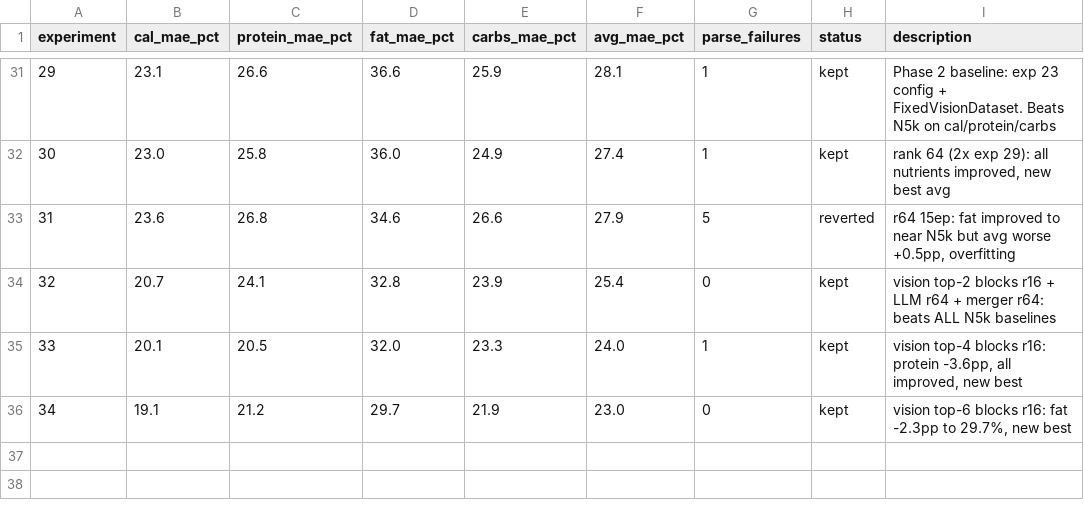
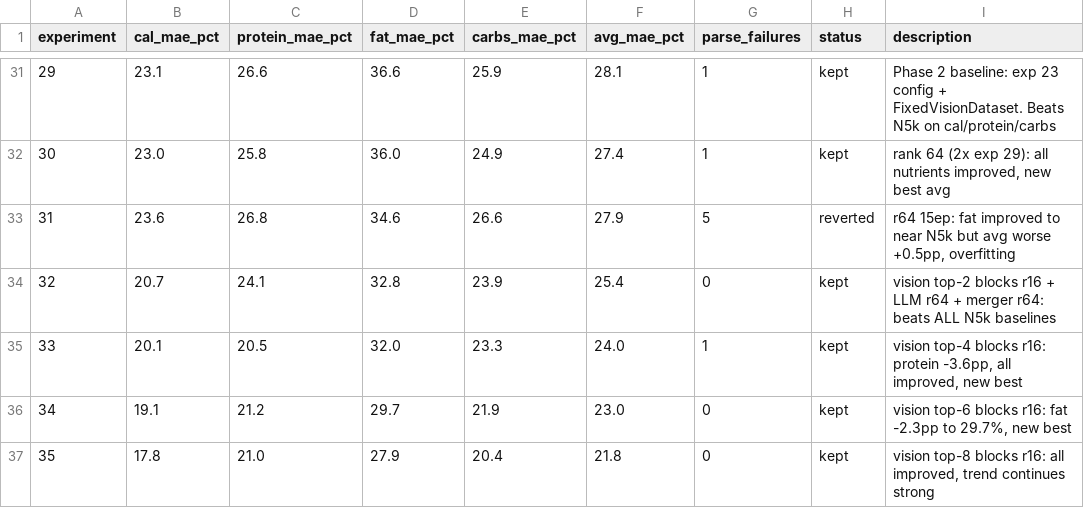
Before and after one commit to joyceyan/my-own-plate, a TSV file: training/results.tsv, drawn as a sheet; only a part is shown, gaps mark what is left out; the diff names each change by its address in the sheet, - before the commit and + after, or states it on an @@ line.

```diff
--- a/training/results.tsv
+++ b/training/results.tsv
+row 37: 35 | 17.8 | 21.0 | 27.9 | 20.4 | 21.8 | 0 | kept | vision top-8 blocks r16: all improved, trend continues strong
```
Also changed, not shown: 1 other file.
